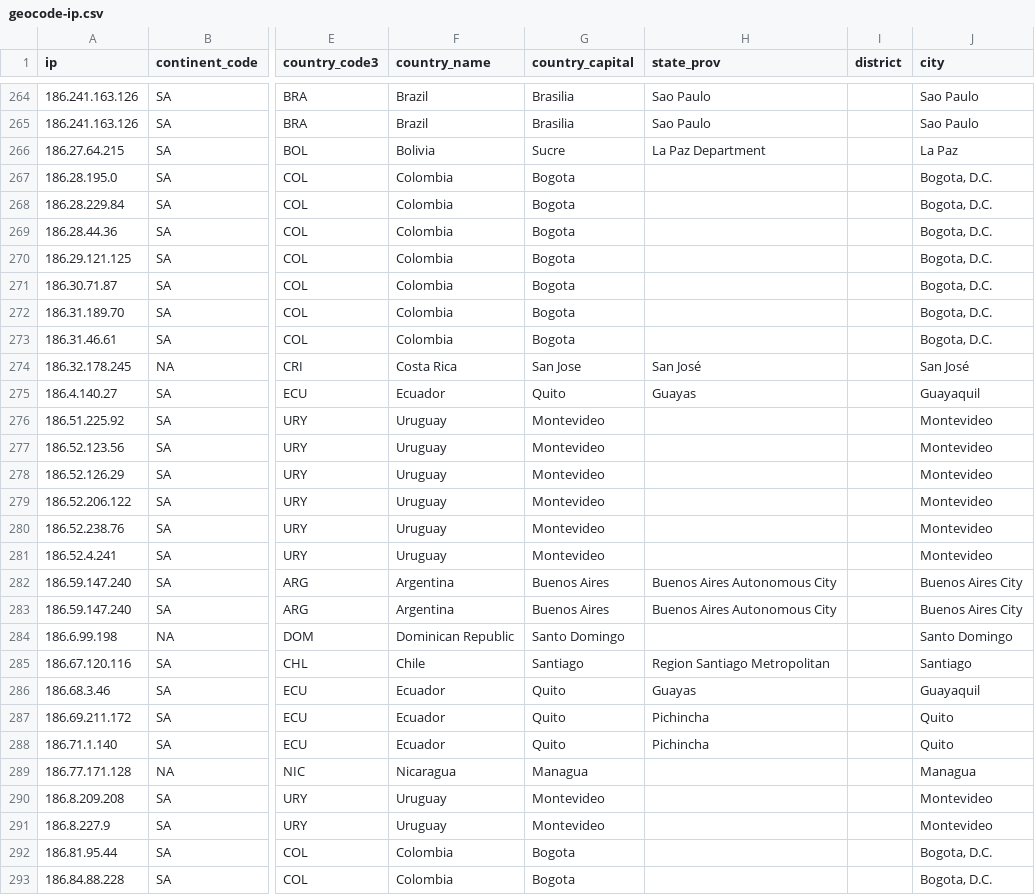
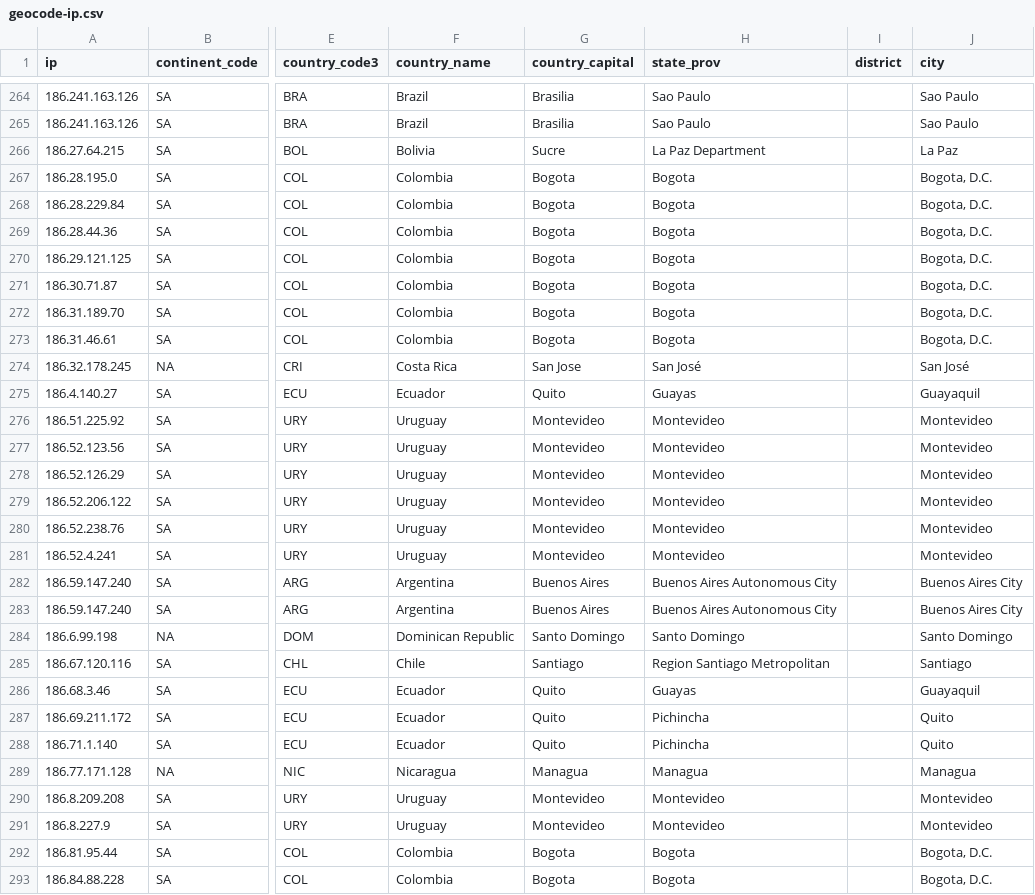
Before and after one commit to jcervas/R-Functions, a CSV file: ignacio/data/geocode-ip.csv, drawn as a sheet; only a part is shown, gaps mark what is left out; the diff covers the shown part only; the diff names each change by its address in the sheet, - before the commit and + after, or states it on an @@ line.

Commit message:
Ignacio upates

```diff
--- a/ignacio/data/geocode-ip.csv
+++ b/ignacio/data/geocode-ip.csv
-H267:H273 (state_prov): (empty)
+H267:H273 (state_prov): Bogota
-H276:H281 (state_prov): (empty)
+H276:H281 (state_prov): Montevideo
-H284 (state_prov): (empty)
+H284 (state_prov): Santo Domingo
-H289 (state_prov): (empty)
+H289 (state_prov): Managua
-H290:H291 (state_prov): (empty)
+H290:H291 (state_prov): Montevideo
-H292:H293 (state_prov): (empty)
+H292:H293 (state_prov): Bogota
```
Also changed, not shown: 105 edited cells elsewhere in this file, 6 other files.
